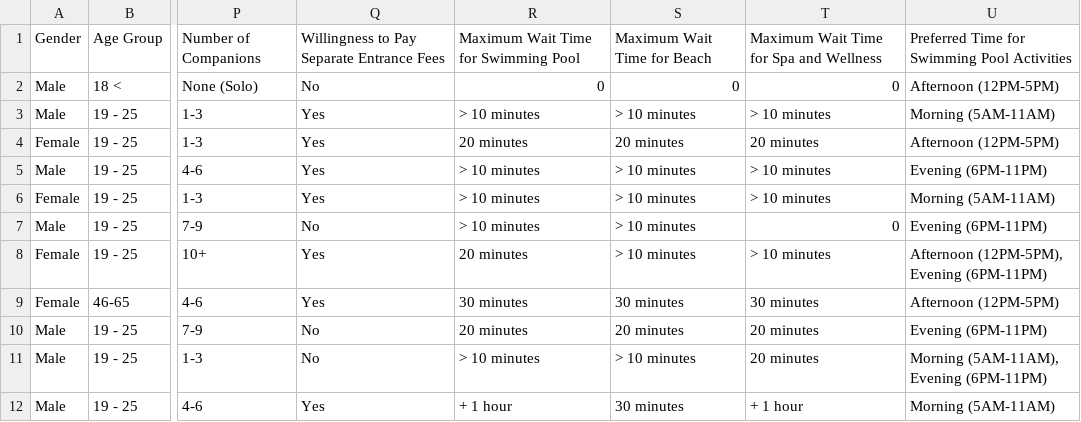
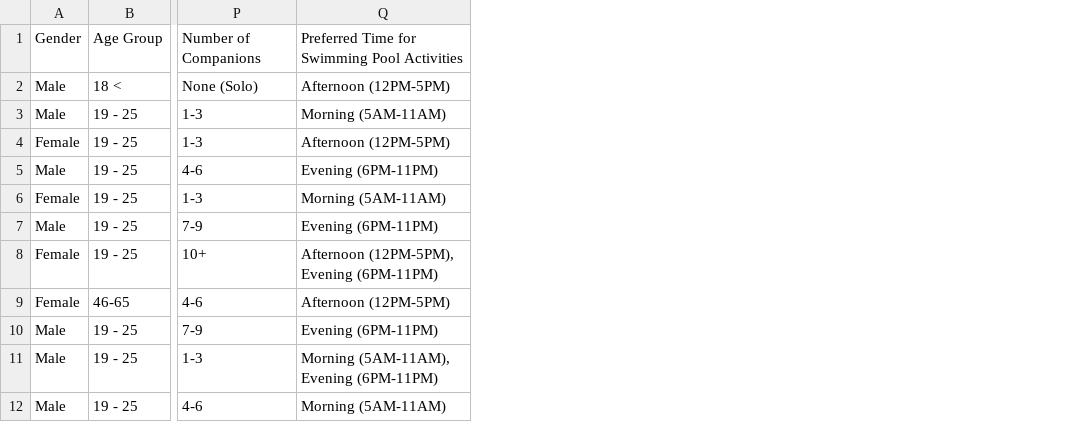
Before and after one commit to KinGabriel/Team_Sports_Survey_Analysis, a CSV file: Team_Sports_Survey_Preprocessed.csv, drawn as a sheet; only a part is shown, gaps mark what is left out; the diff names each change by its address in the sheet, - before the commit and + after, or states it on an @@ line.

Commit message:
updated the preprocessed data set

```diff
--- a/Team_Sports_Survey_Preprocessed.csv
+++ b/Team_Sports_Survey_Preprocessed.csv
-column Q, rows 1-12: Willingness to Pay Separate Entrance Fees | No | Yes | Yes | Yes | Yes | No | Yes | Yes | No | No | Yes
-column R, rows 1-12: Maximum Wait Time for Swimming Pool | 0 | > 10 minutes | 20 minutes | > 10 minutes | > 10 minutes | > 10 minutes | 20 minutes | 30 minutes | 20 minutes | > 10 minutes | + 1 hour
-column S, rows 1-12: Maximum Wait Time for Beach | 0 | > 10 minutes | 20 minutes | > 10 minutes | > 10 minutes | > 10 minutes | > 10 minutes | 30 minutes | 20 minutes | > 10 minutes | 30 minutes
-column T, rows 1-12: Maximum Wait Time for Spa and Wellness | 0 | > 10 minutes | 20 minutes | > 10 minutes | > 10 minutes | 0 | > 10 minutes | 30 minutes | 20 minutes | 20 minutes | + 1 hour
```
